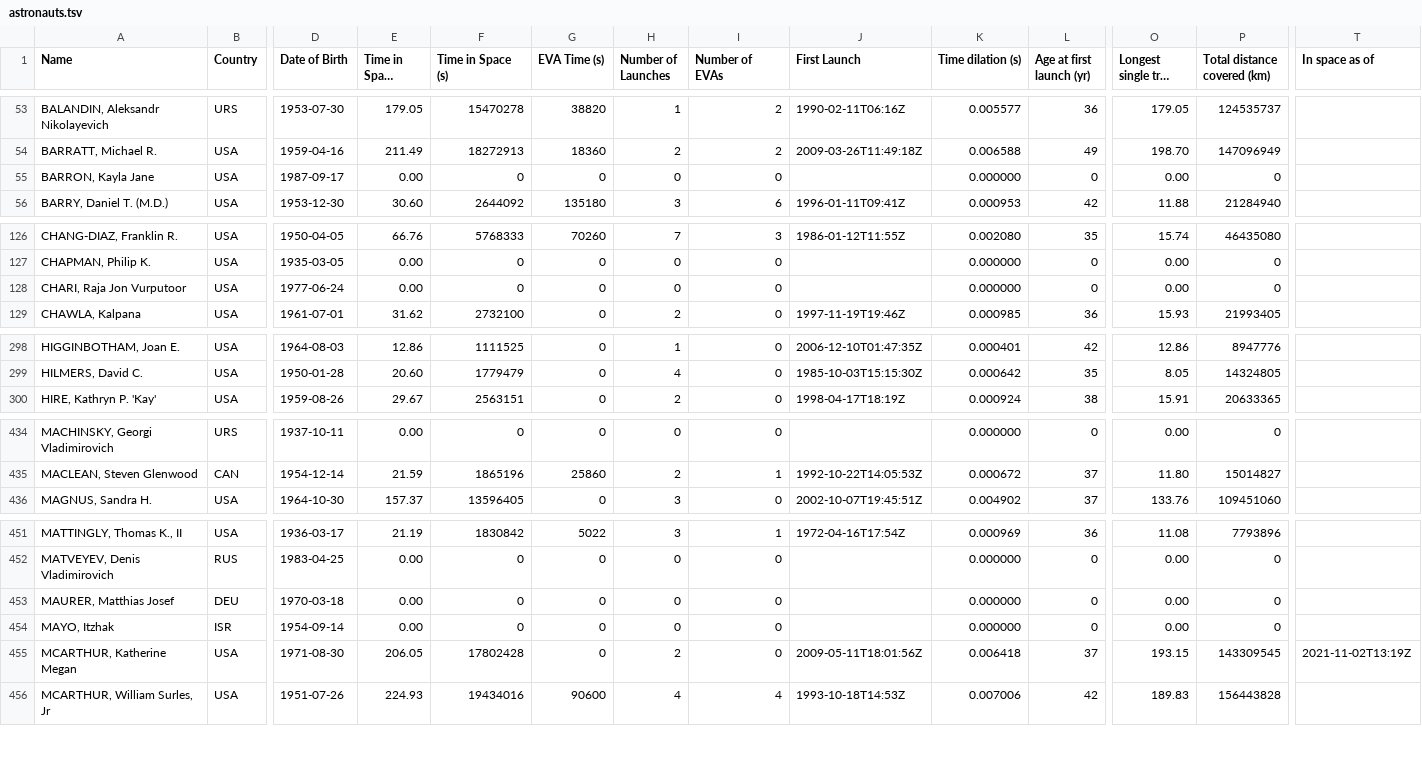
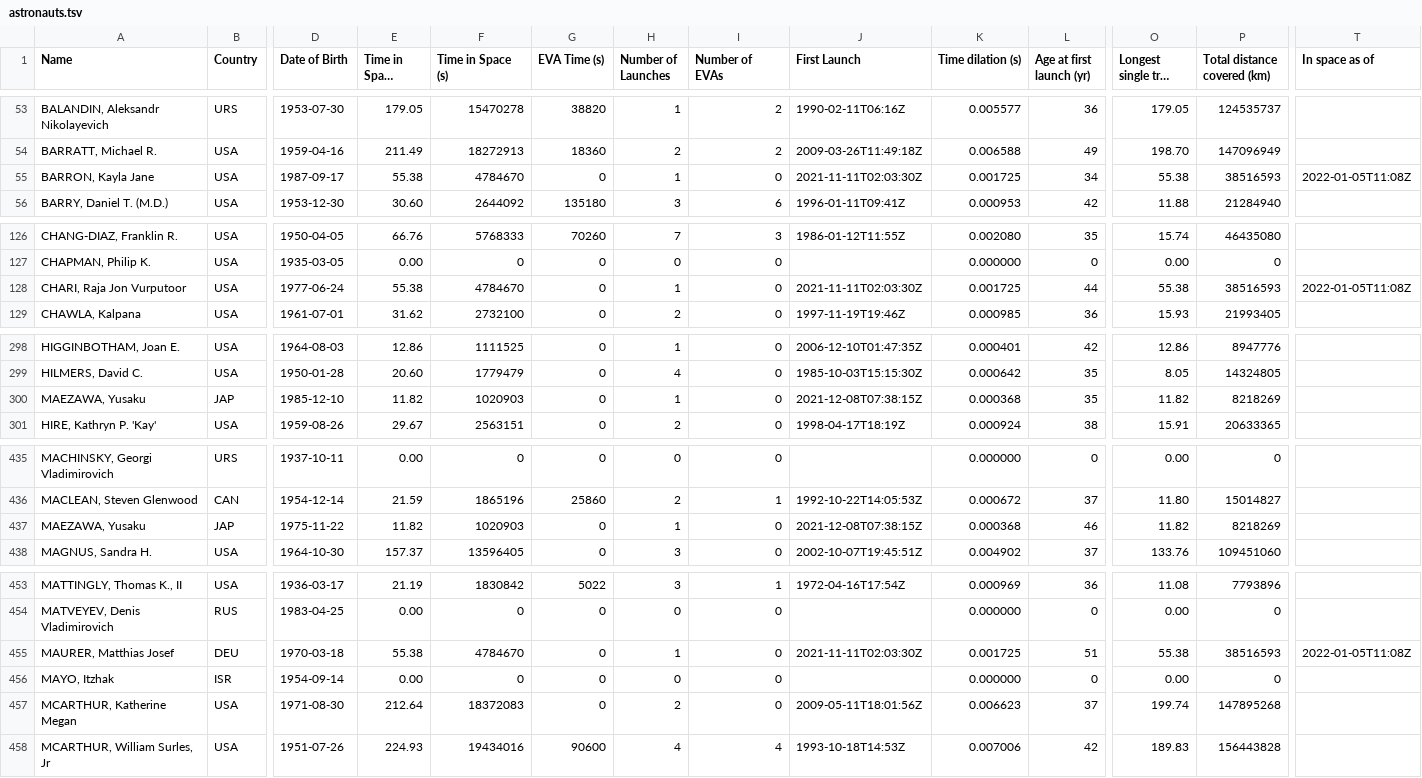
Before and after one commit to christiansandberg2045/cosmos-book.github.io, a TSV file: human-spaceflight/data/processed/astronauts.tsv, drawn as a sheet; only a part is shown, gaps mark what is left out; long unchanged cells end in …; addresses are those after the commit; rows hold the shown columns only; the diff covers the shown part only; the diff names each change by its address in the sheet, - before the commit and + after, or states it on an @@ line.

```diff
--- a/human-spaceflight/data/processed/astronauts.tsv
+++ b/human-spaceflight/data/processed/astronauts.tsv
-E55 (Time in Space (days)): 0.00
+E55 (Time in Space (days)): 55.38
-F55 (Time in Space (s)): 0
+F55 (Time in Space (s)): 4784670
-H55 (Number of Launches): 0
+H55 (Number of Launches): 1
-J55 (First Launch): (empty)
+J55 (First Launch): 2021-11-11T02:03:30Z
-K55 (Time dilation (s)): 0.000000
+K55 (Time dilation (s)): 0.001725
-L55 (Age at first launch (yr)): 0
+L55 (Age at first launch (yr)): 34
-O55 (Longest single trip (days)): 0.00
+O55 (Longest single trip (days)): 55.38
-P55 (Total distance covered (km)): 0
+P55 (Total distance covered (km)): 38516593
-T55 (In space as of): (empty)
+T55 (In space as of): 2022-01-05T11:08Z
-E128 (Time in Space (days)): 0.00
+E128 (Time in Space (days)): 55.38
-F128 (Time in Space (s)): 0
+F128 (Time in Space (s)): 4784670
-H128 (Number of Launches): 0
+H128 (Number of Launches): 1
-J128 (First Launch): (empty)
+J128 (First Launch): 2021-11-11T02:03:30Z
-K128 (Time dilation (s)): 0.000000
+K128 (Time dilation (s)): 0.001725
-L128 (Age at first launch (yr)): 0
+L128 (Age at first launch (yr)): 44
-O128 (Longest single trip (days)): 0.00
+O128 (Longest single trip (days)): 55.38
-P128 (Total distance covered (km)): 0
+P128 (Total distance covered (km)): 38516593
-T128 (In space as of): (empty)
+T128 (In space as of): 2022-01-05T11:08Z
+row 300: MAEZAWA, Yusaku | JAP | 1985-12-10 | 11.82 | 1020903 | 0 | 1 | 0 | 2021-12-08T07:38:15Z | 0.000368 | 35 | 11.82 | 8218269
+row 437: MAEZAWA, Yusaku | JAP | 1975-11-22 | 11.82 | 1020903 | 0 | 1 | 0 | 2021-12-08T07:38:15Z | 0.000368 | 46 | 11.82 | 8218269
-E455 (Time in Space (days)): 0.00
+E455 (Time in Space (days)): 55.38
-F455 (Time in Space (s)): 0
+F455 (Time in Space (s)): 4784670
-H455 (Number of Launches): 0
+H455 (Number of Launches): 1
-J455 (First Launch): (empty)
+J455 (First Launch): 2021-11-11T02:03:30Z
-K455 (Time dilation (s)): 0.000000
+K455 (Time dilation (s)): 0.001725
-L455 (Age at first launch (yr)): 0
+L455 (Age at first launch (yr)): 51
-O455 (Longest single trip (days)): 0.00
+O455 (Longest single trip (days)): 55.38
-P455 (Total distance covered (km)): 0
+P455 (Total distance covered (km)): 38516593
-T455 (In space as of): (empty)
+T455 (In space as of): 2022-01-05T11:08Z
-E457 (Time in Space (days)): 206.05
+E457 (Time in Space (days)): 212.64
-F457 (Time in Space (s)): 17802428
+F457 (Time in Space (s)): 18372083
-K457 (Time dilation (s)): 0.006418
+K457 (Time dilation (s)): 0.006623
-O457 (Longest single trip (days)): 193.15
+O457 (Longest single trip (days)): 199.74
-P457 (Total distance covered (km)): 143309545
+P457 (Total distance covered (km)): 147895268
-T457 (In space as of): 2021-11-02T13:19Z
+T457 (In space as of): (empty)
```
Also changed, not shown: 65 edited cells elsewhere in this file, human-spaceflight/data/processed/astronauts_by_year.tsv, 3 other files.
